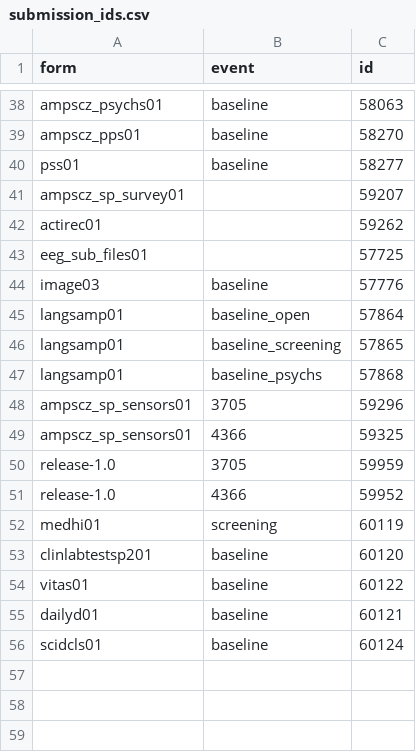
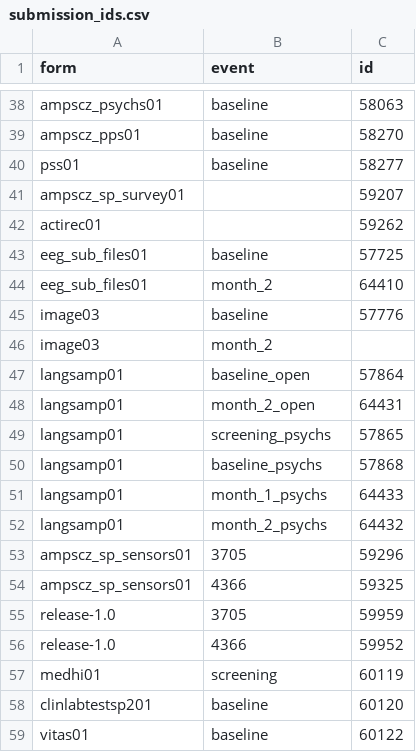
Before and after one commit to AMP-SCZ/utility, a CSV file: nda-transform/submission_ids.csv, drawn as a sheet; only a part is shown, gaps mark what is left out; the shorter side is filled out with more unchanged rows.

Commit message:
update eeg_sub_files01 and langsamp01 submission IDs

```diff
--- a/nda-transform/submission_ids.csv
+++ b/nda-transform/submission_ids.csv
@@ -42,7 +42,12 @@ ampscz_sp_survey01,,59207
 actirec01,,59262
-eeg_sub_files01,,57725
+eeg_sub_files01,baseline,57725
+eeg_sub_files01,month_2,64410
 image03,baseline,57776
+image03,month_2,
 langsamp01,baseline_open,57864
-langsamp01,baseline_screening,57865
+langsamp01,month_2_open,64431
+langsamp01,screening_psychs,57865
 langsamp01,baseline_psychs,57868
+langsamp01,month_1_psychs,64433
+langsamp01,month_2_psychs,64432
 ampscz_sp_sensors01,3705,59296
```
